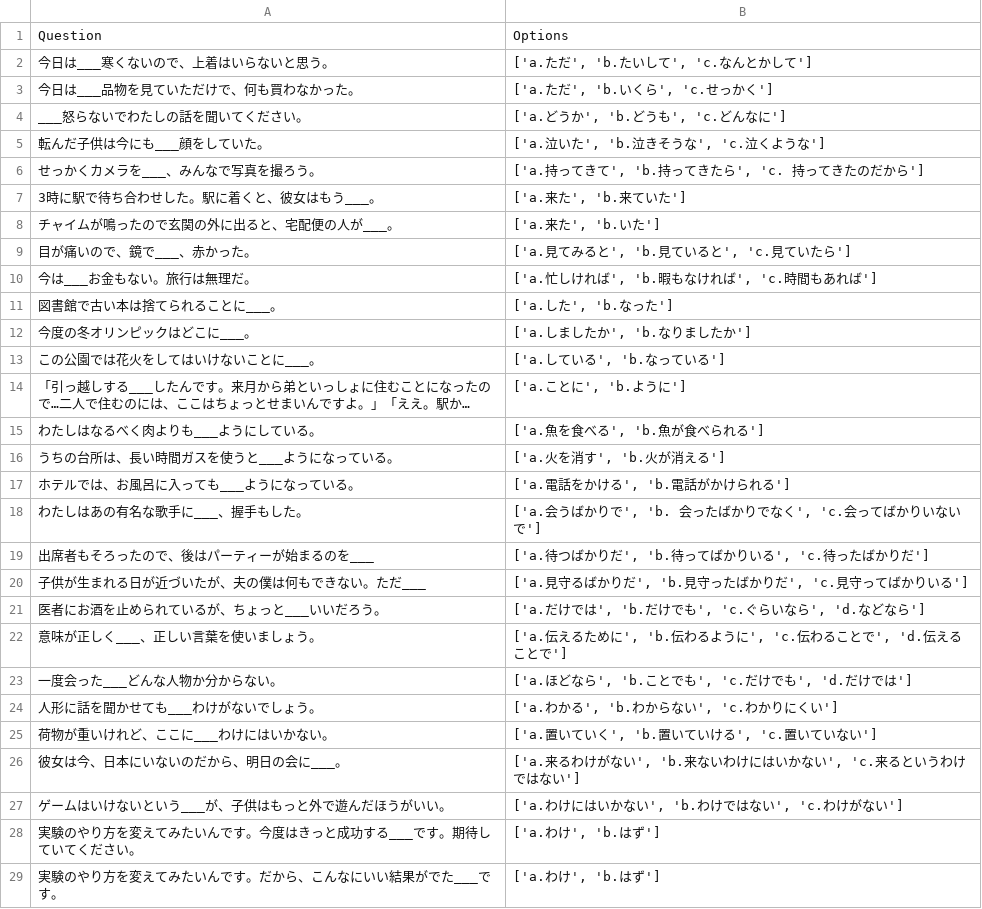
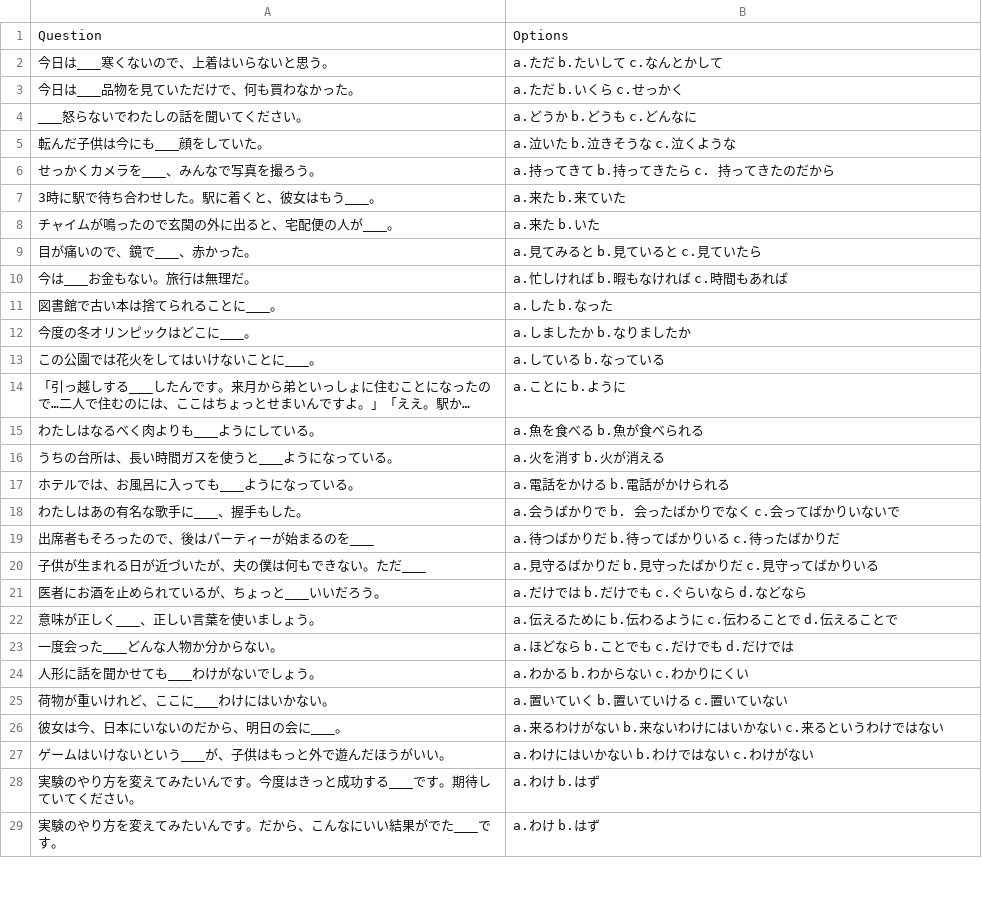
Before and after one commit to ZhaoPeiduo/NASC_2024, a CSV file: GrammarDataset/N3_grammar_cleaned.csv, drawn as a sheet; only a part is shown; long unchanged cells end in …; the diff covers the shown part only; the diff names each change by its address in the sheet, - before the commit and + after, or states it on an @@ line.

```diff
--- a/GrammarDataset/N3_grammar_cleaned.csv
+++ b/GrammarDataset/N3_grammar_cleaned.csv
-B2: ['a.ただ', 'b.たいして', 'c.なんとかして']
+B2: a.ただ b.たいして c.なんとかして
-B3: ['a.ただ', 'b.いくら', 'c.せっかく']
+B3: a.ただ b.いくら c.せっかく
-B4: ['a.どうか', 'b.どうも', 'c.どんなに']
+B4: a.どうか b.どうも c.どんなに
-B5: ['a.泣いた', 'b.泣きそうな', 'c.泣くような']
+B5: a.泣いた b.泣きそうな c.泣くような
-B6: ['a.持ってきて', 'b.持ってきたら', 'c. 持ってきたのだから']
+B6: a.持ってきて b.持ってきたら c. 持ってきたのだから
-B7: ['a.来た', 'b.来ていた']
+B7: a.来た b.来ていた
-B8: ['a.来た', 'b.いた']
+B8: a.来た b.いた
-B9: ['a.見てみると', 'b.見ていると', 'c.見ていたら']
+B9: a.見てみると b.見ていると c.見ていたら
-B10: ['a.忙しければ', 'b.暇もなければ', 'c.時間もあれば']
+B10: a.忙しければ b.暇もなければ c.時間もあれば
-B11: ['a.した', 'b.なった']
+B11: a.した b.なった
-B12: ['a.しましたか', 'b.なりましたか']
+B12: a.しましたか b.なりましたか
-B13: ['a.している', 'b.なっている']
+B13: a.している b.なっている
-B14: ['a.ことに', 'b.ように']
+B14: a.ことに b.ように
-B15: ['a.魚を食べる', 'b.魚が食べられる']
+B15: a.魚を食べる b.魚が食べられる
-B16: ['a.火を消す', 'b.火が消える']
+B16: a.火を消す b.火が消える
-B17: ['a.電話をかける', 'b.電話がかけられる']
+B17: a.電話をかける b.電話がかけられる
-B18: ['a.会うばかりで', 'b. 会ったばかりでなく', 'c.会ってばかりいないで']
+B18: a.会うばかりで b. 会ったばかりでなく c.会ってばかりいないで
-B19: ['a.待つばかりだ', 'b.待ってばかりいる', 'c.待ったばかりだ']
+B19: a.待つばかりだ b.待ってばかりいる c.待ったばかりだ
-B20: ['a.見守るばかりだ', 'b.見守ったばかりだ', 'c.見守ってばかりいる']
+B20: a.見守るばかりだ b.見守ったばかりだ c.見守ってばかりいる
-B21: ['a.だけでは', 'b.だけでも', 'c.ぐらいなら', 'd.などなら']
+B21: a.だけでは b.だけでも c.ぐらいなら d.などなら
-B22: ['a.伝えるために', 'b.伝わるように', 'c.伝わることで', 'd.伝えることで']
+B22: a.伝えるために b.伝わるように c.伝わることで d.伝えることで
-B23: ['a.ほどなら', 'b.ことでも', 'c.だけでも', 'd.だけでは']
+B23: a.ほどなら b.ことでも c.だけでも d.だけでは
-B24: ['a.わかる', 'b.わからない', 'c.わかりにくい']
+B24: a.わかる b.わからない c.わかりにくい
-B25: ['a.置いていく', 'b.置いていける', 'c.置いていない']
+B25: a.置いていく b.置いていける c.置いていない
-B26: ['a.来るわけがない', 'b.来ないわけにはいかない', 'c.来るというわけではない']
+B26: a.来るわけがない b.来ないわけにはいかない c.来るというわけではない
-B27: ['a.わけにはいかない', 'b.わけではない', 'c.わけがない']
+B27: a.わけにはいかない b.わけではない c.わけがない
-B28:B29: ['a.わけ', 'b.はず']
+B28:B29: a.わけ b.はず
```
Also changed, not shown: 56 edited cells elsewhere in this file, GrammarDataset/N2_grammar_cleaned.csv, 6 other files.
